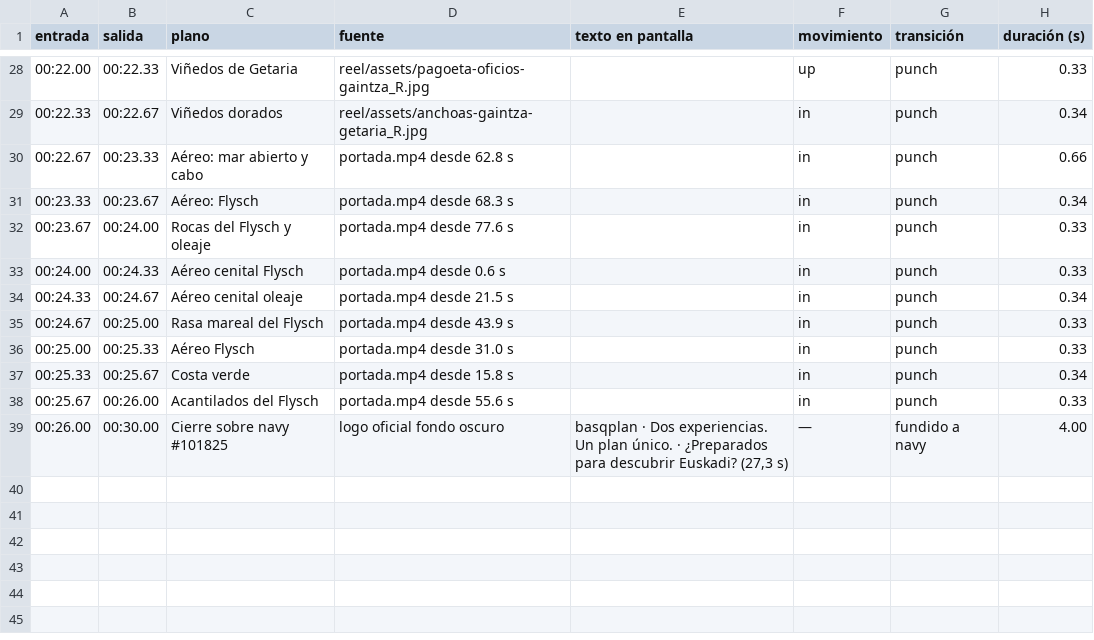
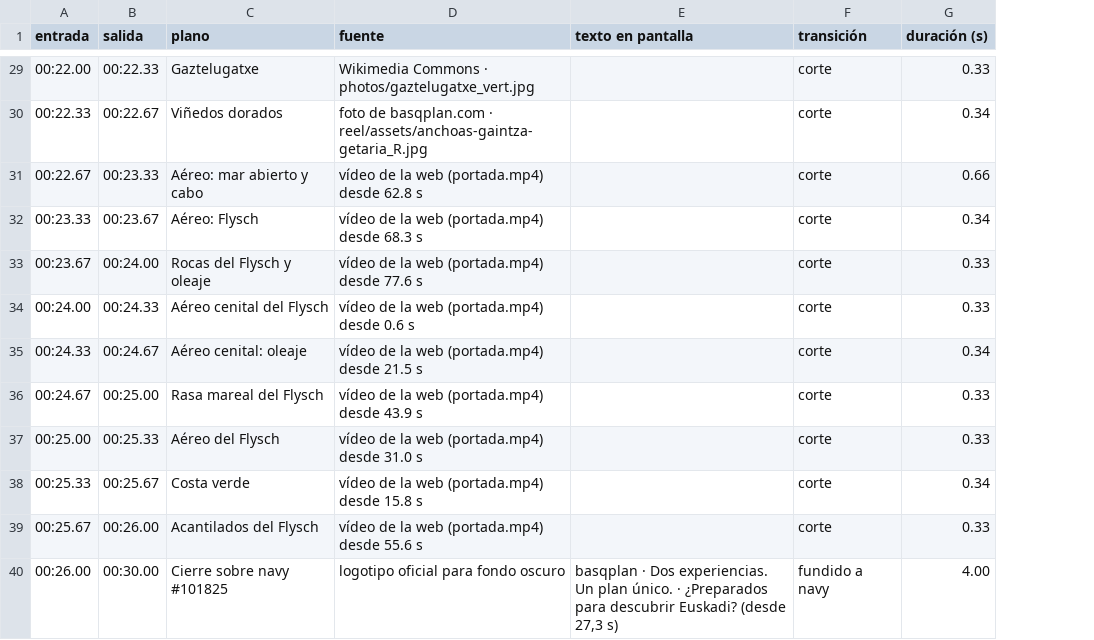
Before and after one commit to dokappcode-wq/Videos-Basqplan, a CSV file: reel/escaleta.csv, drawn as a sheet; only a part is shown, gaps mark what is left out; removed rows and columns are numbered as before the commit, all else as after; the diff covers the shown part only; the diff names each change by its address in the sheet, - before the commit and + after, or states it on an @@ line.

```diff
--- a/reel/escaleta.csv
+++ b/reel/escaleta.csv
-column F (movimiento), rows 28-39: up | in | in | in | in | in | in | in | in | in | in | —
-C29 (plano): Viñedos de Getaria
+C29 (plano): Gaztelugatxe
-D29 (fuente): reel/assets/pagoeta-oficios-gaintza_R.jpg
+D29 (fuente): Wikimedia Commons · photos/gaztelugatxe_vert.jpg
-F29:F39 (transición): punch
+F29:F39 (transición): corte
-D30 (fuente): reel/assets/anchoas-gaintza-getaria_R.jpg
+D30 (fuente): foto de basqplan.com · reel/assets/anchoas-gaintza-getaria_R.jpg
-D31 (fuente): portada.mp4 desde 62.8 s
+D31 (fuente): vídeo de la web (portada.mp4) desde 62.8 s
-D32 (fuente): portada.mp4 desde 68.3 s
+D32 (fuente): vídeo de la web (portada.mp4) desde 68.3 s
-D33 (fuente): portada.mp4 desde 77.6 s
+D33 (fuente): vídeo de la web (portada.mp4) desde 77.6 s
-C34 (plano): Aéreo cenital Flysch
+C34 (plano): Aéreo cenital del Flysch
-D34 (fuente): portada.mp4 desde 0.6 s
+D34 (fuente): vídeo de la web (portada.mp4) desde 0.6 s
-C35 (plano): Aéreo cenital oleaje
+C35 (plano): Aéreo cenital: oleaje
-D35 (fuente): portada.mp4 desde 21.5 s
+D35 (fuente): vídeo de la web (portada.mp4) desde 21.5 s
-D36 (fuente): portada.mp4 desde 43.9 s
+D36 (fuente): vídeo de la web (portada.mp4) desde 43.9 s
-C37 (plano): Aéreo Flysch
+C37 (plano): Aéreo del Flysch
-D37 (fuente): portada.mp4 desde 31.0 s
+D37 (fuente): vídeo de la web (portada.mp4) desde 31.0 s
-D38 (fuente): portada.mp4 desde 15.8 s
+D38 (fuente): vídeo de la web (portada.mp4) desde 15.8 s
-D39 (fuente): portada.mp4 desde 55.6 s
+D39 (fuente): vídeo de la web (portada.mp4) desde 55.6 s
-D40 (fuente): logo oficial fondo oscuro
+D40 (fuente): logotipo oficial para fondo oscuro
-E40 (texto en pantalla): …descubrir Euskadi? (27,3 s)
+E40 (texto en pantalla): …descubrir Euskadi? (desde 27,3 s)
```
Also changed, not shown: 9 added rows, 8 removed rows and 50 edited cells elsewhere in this file, 6 other files.
